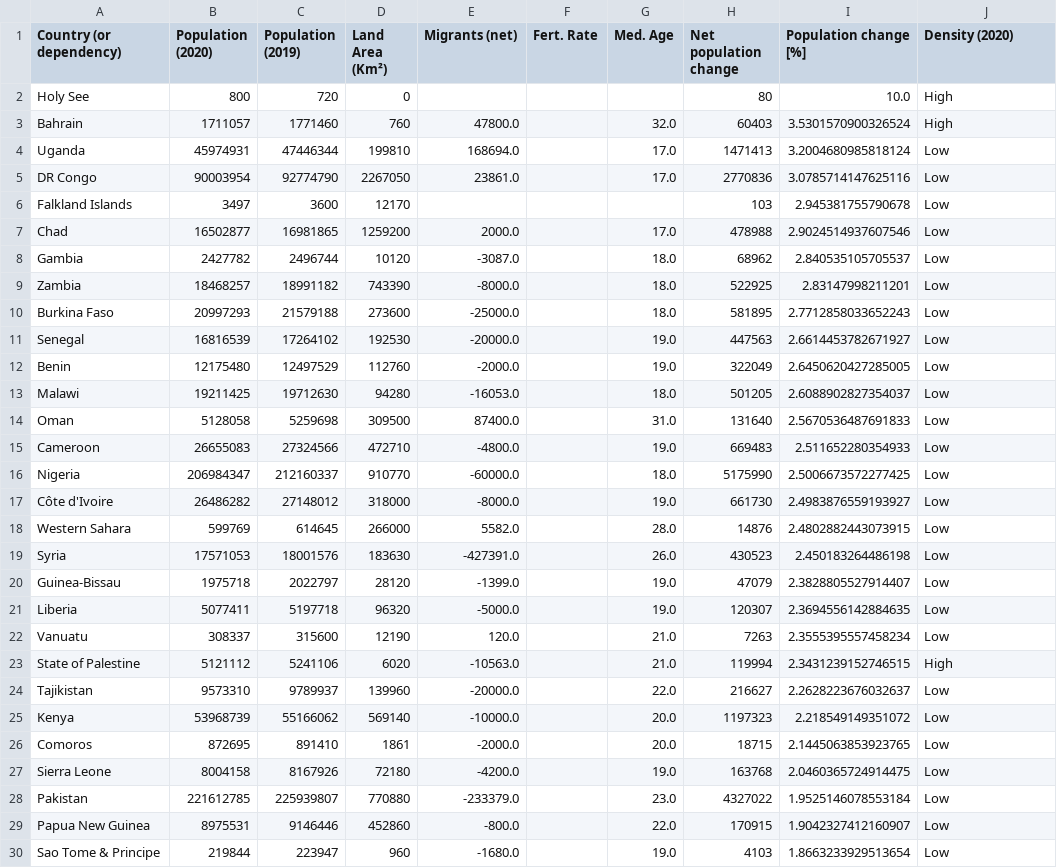
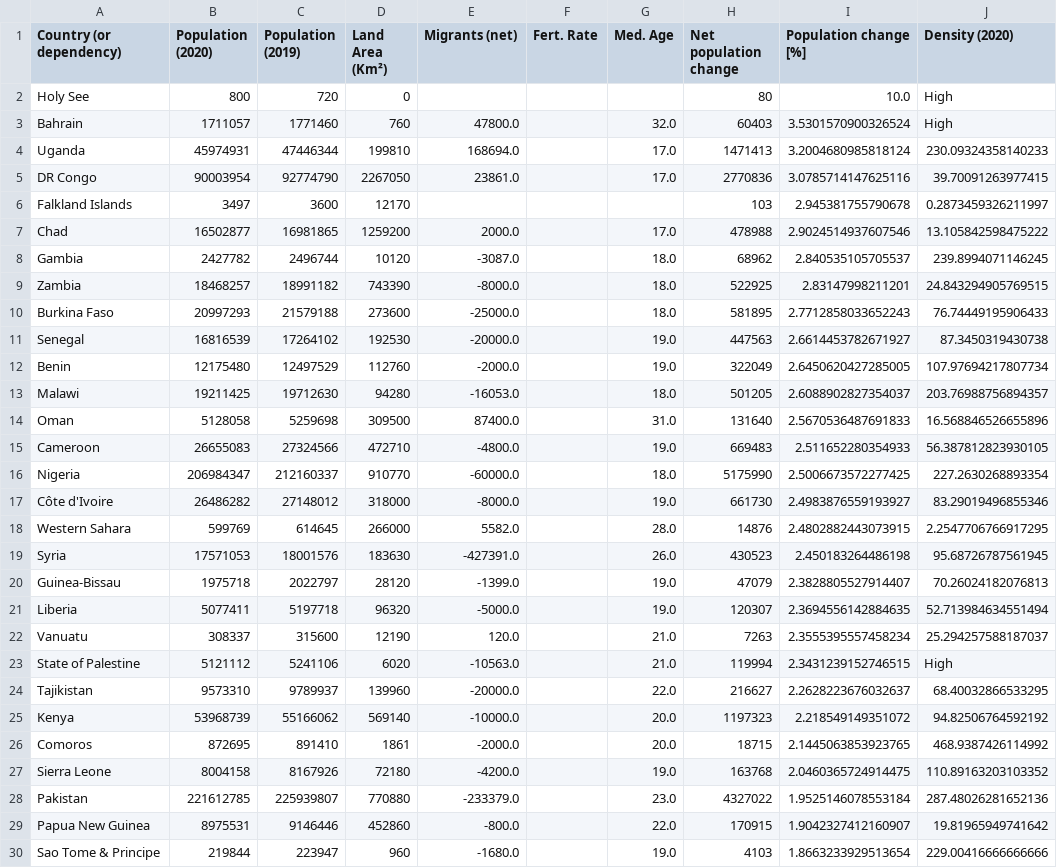
Before and after one commit to barxtex1/Eksploracyjna-Analiza-Danych, a CSV file: Lab 01 - wstęp do pandas/population_output.csv, drawn as a sheet; only a part is shown; the diff covers the shown part only.

Commit message:
Continue learning basic of pandas, done lab01

```diff
--- a/Lab 01 - wstęp do pandas/population_output.csv
+++ b/Lab 01 - wstęp do pandas/population_output.csv
@@ -3,28 +3,28 @@ Holy See,800,720,0,,,,80,10.0,High
 Bahrain,1711057,1771460,760,47800.0,,32.0,60403,3.5301570900326524,High
-Uganda,45974931,47446344,199810,168694.0,,17.0,1471413,3.2004680985818124,Low
-DR Congo,90003954,92774790,2267050,23861.0,,17.0,2770836,3.0785714147625116,Low
-Falkland Islands,3497,3600,12170,,,,103,2.945381755790678,Low
-Chad,16502877,16981865,1259200,2000.0,,17.0,478988,2.9024514937607546,Low
-Gambia,2427782,2496744,10120,-3087.0,,18.0,68962,2.840535105705537,Low
-Zambia,18468257,18991182,743390,-8000.0,,18.0,522925,2.83147998211201,Low
-Burkina Faso,20997293,21579188,273600,-25000.0,,18.0,581895,2.7712858033652243,Low
-Senegal,16816539,17264102,192530,-20000.0,,19.0,447563,2.6614453782671927,Low
-Benin,12175480,12497529,112760,-2000.0,,19.0,322049,2.6450620427285005,Low
-Malawi,19211425,19712630,94280,-16053.0,,18.0,501205,2.6088902827354037,Low
-Oman,5128058,5259698,309500,87400.0,,31.0,131640,2.5670536487691833,Low
-Cameroon,26655083,27324566,472710,-4800.0,,19.0,669483,2.511652280354933,Low
-Nigeria,206984347,212160337,910770,-60000.0,,18.0,5175990,2.5006673572277425,Low
-Côte d'Ivoire,26486282,27148012,318000,-8000.0,,19.0,661730,2.4983876559193927,Low
-Western Sahara,599769,614645,266000,5582.0,,28.0,14876,2.4802882443073915,Low
-Syria,17571053,18001576,183630,-427391.0,,26.0,430523,2.450183264486198,Low
-Guinea-Bissau,1975718,2022797,28120,-1399.0,,19.0,47079,2.3828805527914407,Low
-Liberia,5077411,5197718,96320,-5000.0,,19.0,120307,2.3694556142884635,Low
-Vanuatu,308337,315600,12190,120.0,,21.0,7263,2.3555395557458234,Low
+Uganda,45974931,47446344,199810,168694.0,,17.0,1471413,3.2004680985818124,230.09324358140233
+DR Congo,90003954,92774790,2267050,23861.0,,17.0,2770836,3.0785714147625116,39.70091263977415
+Falkland Islands,3497,3600,12170,,,,103,2.945381755790678,0.2873459326211997
+Chad,16502877,16981865,1259200,2000.0,,17.0,478988,2.9024514937607546,13.105842598475222
+Gambia,2427782,2496744,10120,-3087.0,,18.0,68962,2.840535105705537,239.8994071146245
+Zambia,18468257,18991182,743390,-8000.0,,18.0,522925,2.83147998211201,24.843294905769515
+Burkina Faso,20997293,21579188,273600,-25000.0,,18.0,581895,2.7712858033652243,76.74449195906433
+Senegal,16816539,17264102,192530,-20000.0,,19.0,447563,2.6614453782671927,87.3450319430738
+Benin,12175480,12497529,112760,-2000.0,,19.0,322049,2.6450620427285005,107.97694217807734
+Malawi,19211425,19712630,94280,-16053.0,,18.0,501205,2.6088902827354037,203.76988756894357
+Oman,5128058,5259698,309500,87400.0,,31.0,131640,2.5670536487691833,16.568846526655896
+Cameroon,26655083,27324566,472710,-4800.0,,19.0,669483,2.511652280354933,56.387812823930105
+Nigeria,206984347,212160337,910770,-60000.0,,18.0,5175990,2.5006673572277425,227.2630268893354
+Côte d'Ivoire,26486282,27148012,318000,-8000.0,,19.0,661730,2.4983876559193927,83.29019496855346
+Western Sahara,599769,614645,266000,5582.0,,28.0,14876,2.4802882443073915,2.2547706766917295
+Syria,17571053,18001576,183630,-427391.0,,26.0,430523,2.450183264486198,95.68726787561945
+Guinea-Bissau,1975718,2022797,28120,-1399.0,,19.0,47079,2.3828805527914407,70.26024182076813
+Liberia,5077411,5197718,96320,-5000.0,,19.0,120307,2.3694556142884635,52.713984634551494
+Vanuatu,308337,315600,12190,120.0,,21.0,7263,2.3555395557458234,25.294257588187037
 State of Palestine,5121112,5241106,6020,-10563.0,,21.0,119994,2.3431239152746515,High
-Tajikistan,9573310,9789937,139960,-20000.0,,22.0,216627,2.2628223676032637,Low
-Kenya,53968739,55166062,569140,-10000.0,,20.0,1197323,2.218549149351072,Low
-Comoros,872695,891410,1861,-2000.0,,20.0,18715,2.1445063853923765,Low
-Sierra Leone,8004158,8167926,72180,-4200.0,,19.0,163768,2.0460365724914475,Low
-Pakistan,221612785,225939807,770880,-233379.0,,23.0,4327022,1.9525146078553184,Low
-Papua New Guinea,8975531,9146446,452860,-800.0,,22.0,170915,1.9042327412160907,Low
-Sao Tome & Principe,219844,223947,960,-1680.0,,19.0,4103,1.8663233929513654,Low
+Tajikistan,9573310,9789937,139960,-20000.0,,22.0,216627,2.2628223676032637,68.40032866533295
+Kenya,53968739,55166062,569140,-10000.0,,20.0,1197323,2.218549149351072,94.82506764592192
+Comoros,872695,891410,1861,-2000.0,,20.0,18715,2.1445063853923765,468.9387426114992
+Sierra Leone,8004158,8167926,72180,-4200.0,,19.0,163768,2.0460365724914475,110.89163203103352
+Pakistan,221612785,225939807,770880,-233379.0,,23.0,4327022,1.9525146078553184,287.48026281652136
+Papua New Guinea,8975531,9146446,452860,-800.0,,22.0,170915,1.9042327412160907,19.81965949741642
+Sao Tome & Principe,219844,223947,960,-1680.0,,19.0,4103,1.8663233929513654,229.00416666666666
```
Also changed, not shown: 75 edited cells elsewhere in this file, 2 other files.
